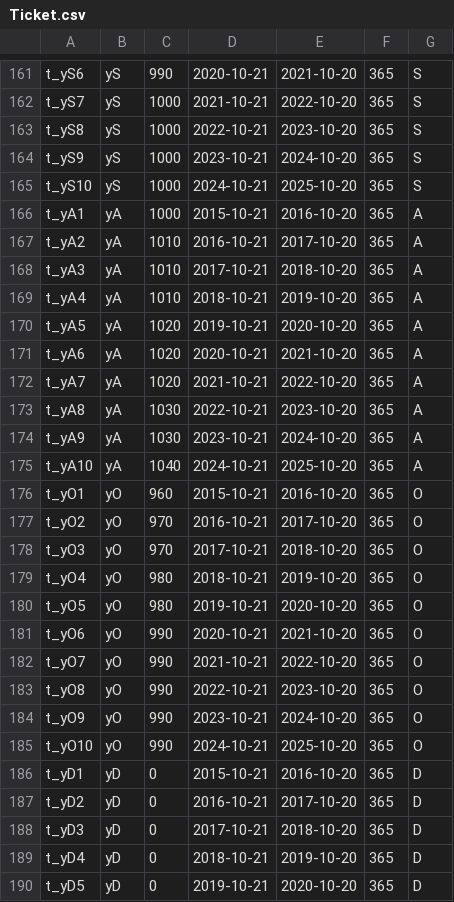
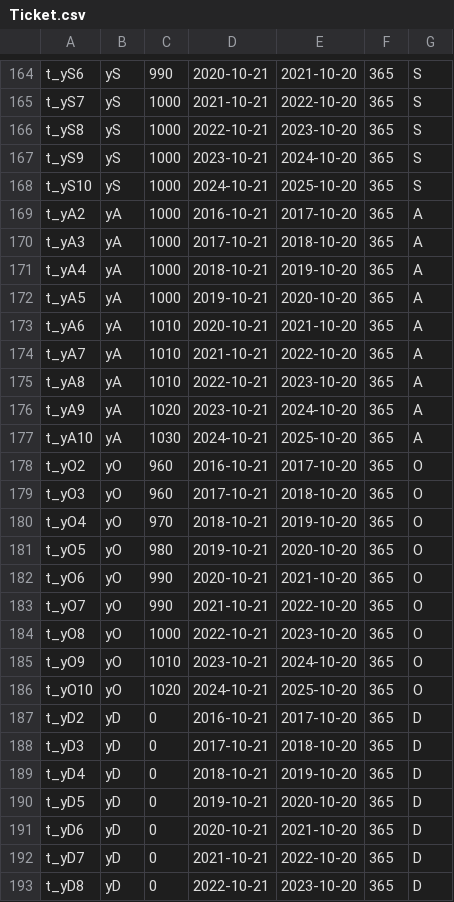
Before and after one commit to sksmaed/113-1-DB-Final-Project-Group-5, a CSV file: Dataset/data/csv_exports/Ticket.csv, drawn as a sheet; only a part is shown, gaps mark what is left out; the shorter side is filled out with more unchanged rows; the diff covers the shown part only.

```diff
--- a/Dataset/data/csv_exports/Ticket.csv
+++ b/Dataset/data/csv_exports/Ticket.csv
@@ -165,16 +168,14 @@ t_yS9,yS,1000,2023-10-21,2024-10-20,365,S
 t_yS10,yS,1000,2024-10-21,2025-10-20,365,S
-t_yA1,yA,1000,2015-10-21,2016-10-20,365,A
-t_yA2,yA,1010,2016-10-21,2017-10-20,365,A
-t_yA3,yA,1010,2017-10-21,2018-10-20,365,A
-t_yA4,yA,1010,2018-10-21,2019-10-20,365,A
-t_yA5,yA,1020,2019-10-21,2020-10-20,365,A
-t_yA6,yA,1020,2020-10-21,2021-10-20,365,A
-t_yA7,yA,1020,2021-10-21,2022-10-20,365,A
-t_yA8,yA,1030,2022-10-21,2023-10-20,365,A
-t_yA9,yA,1030,2023-10-21,2024-10-20,365,A
-t_yA10,yA,1040,2024-10-21,2025-10-20,365,A
-t_yO1,yO,960,2015-10-21,2016-10-20,365,O
-t_yO2,yO,970,2016-10-21,2017-10-20,365,O
-t_yO3,yO,970,2017-10-21,2018-10-20,365,O
-t_yO4,yO,980,2018-10-21,2019-10-20,365,O
+t_yA2,yA,1000,2016-10-21,2017-10-20,365,A
+t_yA3,yA,1000,2017-10-21,2018-10-20,365,A
+t_yA4,yA,1000,2018-10-21,2019-10-20,365,A
+t_yA5,yA,1000,2019-10-21,2020-10-20,365,A
+t_yA6,yA,1010,2020-10-21,2021-10-20,365,A
+t_yA7,yA,1010,2021-10-21,2022-10-20,365,A
+t_yA8,yA,1010,2022-10-21,2023-10-20,365,A
+t_yA9,yA,1020,2023-10-21,2024-10-20,365,A
+t_yA10,yA,1030,2024-10-21,2025-10-20,365,A
+t_yO2,yO,960,2016-10-21,2017-10-20,365,O
+t_yO3,yO,960,2017-10-21,2018-10-20,365,O
+t_yO4,yO,970,2018-10-21,2019-10-20,365,O
 t_yO5,yO,980,2019-10-21,2020-10-20,365,O
@@ -182,6 +183,5 @@ t_yO6,yO,990,2020-10-21,2021-10-20,365,O
 t_yO7,yO,990,2021-10-21,2022-10-20,365,O
-t_yO8,yO,990,2022-10-21,2023-10-20,365,O
-t_yO9,yO,990,2023-10-21,2024-10-20,365,O
-t_yO10,yO,990,2024-10-21,2025-10-20,365,O
-t_yD1,yD,0,2015-10-21,2016-10-20,365,D
+t_yO8,yO,1000,2022-10-21,2023-10-20,365,O
+t_yO9,yO,1010,2023-10-21,2024-10-20,365,O
+t_yO10,yO,1020,2024-10-21,2025-10-20,365,O
 t_yD2,yD,0,2016-10-21,2017-10-20,365,D
```
Also changed, not shown: 5 added rows, 2 removed rows and 97 edited cells elsewhere in this file, Dataset/data/csv_exports/Customer.csv, Dataset/data/csv_exports/Room.csv, 15 other files.
